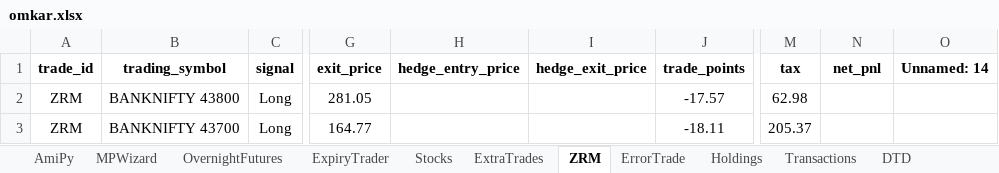
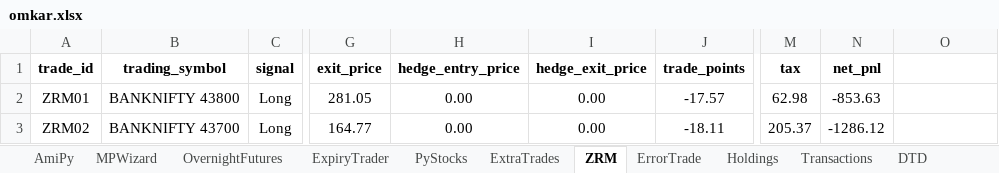
Before and after one commit to omkarh25/Kaas, an Excel workbook: StrategyAdmin/userexcel/omkar.xlsx, sheet ZRM, drawn as a sheet; only a part is shown, gaps mark what is left out; values as stored, in another font and other column widths than the file's, no borders; the diff names each change by its address in the sheet, - before the commit and + after, or states it on an @@ line.

```diff
--- a/StrategyAdmin/userexcel/omkar.xlsx (sheet ZRM)
+++ b/StrategyAdmin/userexcel/omkar.xlsx (sheet ZRM)
-sheet tab: Stocks
+sheet tab: PyStocks
-O1: Unnamed: 14
+O1: (empty)
-A2 (trade_id): ZRM
+A2 (trade_id): ZRM01
-H2:H3 (hedge_entry_price): (empty)
+H2:H3 (hedge_entry_price): 0.00
-I2:I3 (hedge_exit_price): (empty)
+I2:I3 (hedge_exit_price): 0.00
-N2 (net_pnl): (empty)
+N2 (net_pnl): -853.63
-A3 (trade_id): ZRM
+A3 (trade_id): ZRM02
-N3 (net_pnl): (empty)
+N3 (net_pnl): -1286.12
```
Also changed, not shown: sheet Holdings, 5 other files.
